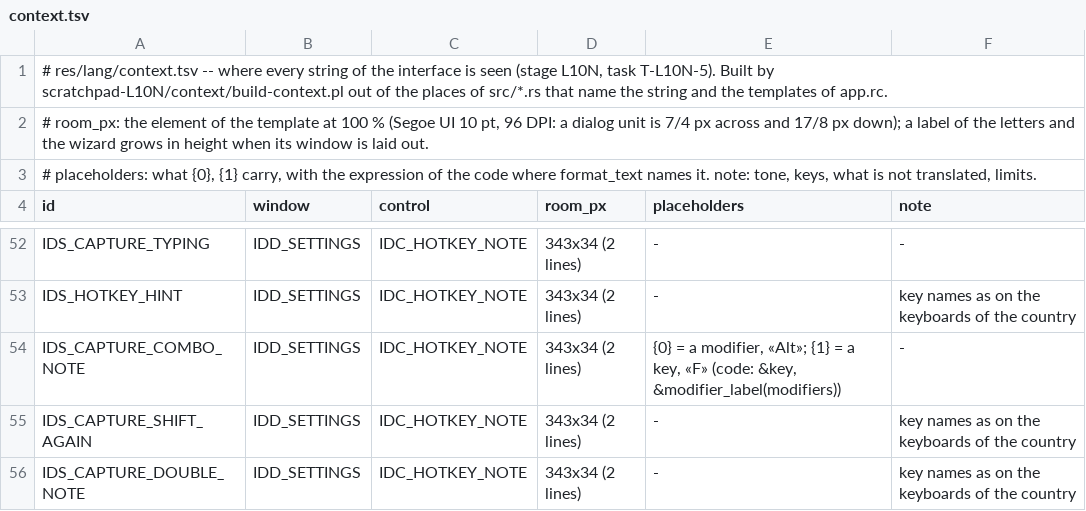
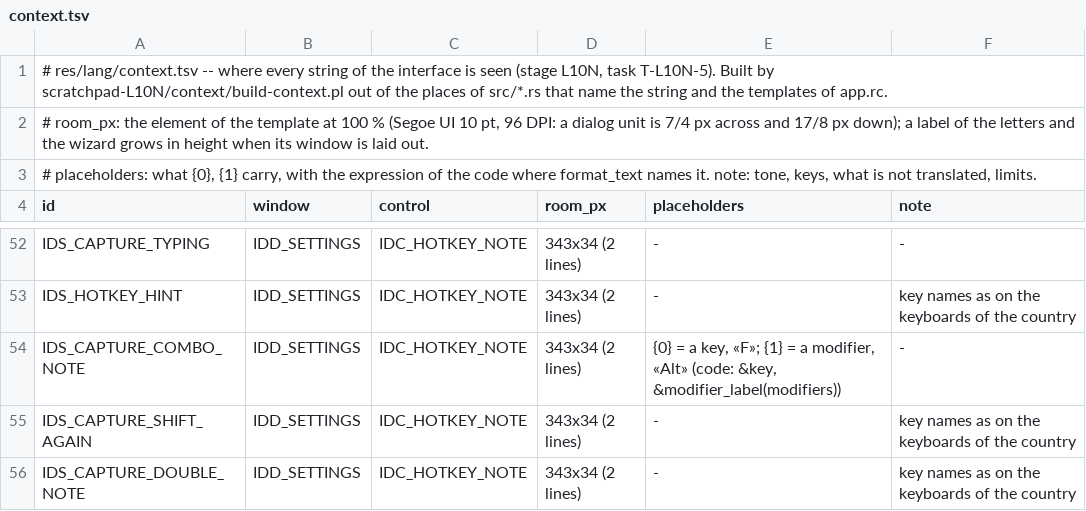
Before and after one commit to panda-pishet-kod/lang-switcher, a TSV file: res/lang/context.tsv, drawn as a sheet; only a part is shown, gaps mark what is left out.

```diff
--- a/res/lang/context.tsv
+++ b/res/lang/context.tsv
@@ -53,3 +53,3 @@ IDS_CAPTURE_TYPING	IDD_SETTINGS	IDC_HOTKEY_NOTE	343x34 (2 lines)	-	-
 IDS_HOTKEY_HINT	IDD_SETTINGS	IDC_HOTKEY_NOTE	343x34 (2 lines)	-	key names as on the keyboards of the country
-IDS_CAPTURE_COMBO_NOTE	IDD_SETTINGS	IDC_HOTKEY_NOTE	343x34 (2 lines)	{0} = a modifier, «Alt»; {1} = a key, «F» (code: &key, &modifier_label(modifiers))	-
+IDS_CAPTURE_COMBO_NOTE	IDD_SETTINGS	IDC_HOTKEY_NOTE	343x34 (2 lines)	{0} = a key, «F»; {1} = a modifier, «Alt» (code: &key, &modifier_label(modifiers))	-
 IDS_CAPTURE_SHIFT_AGAIN	IDD_SETTINGS	IDC_HOTKEY_NOTE	343x34 (2 lines)	-	key names as on the keyboards of the country
```
Also changed, not shown: 6 other files.
